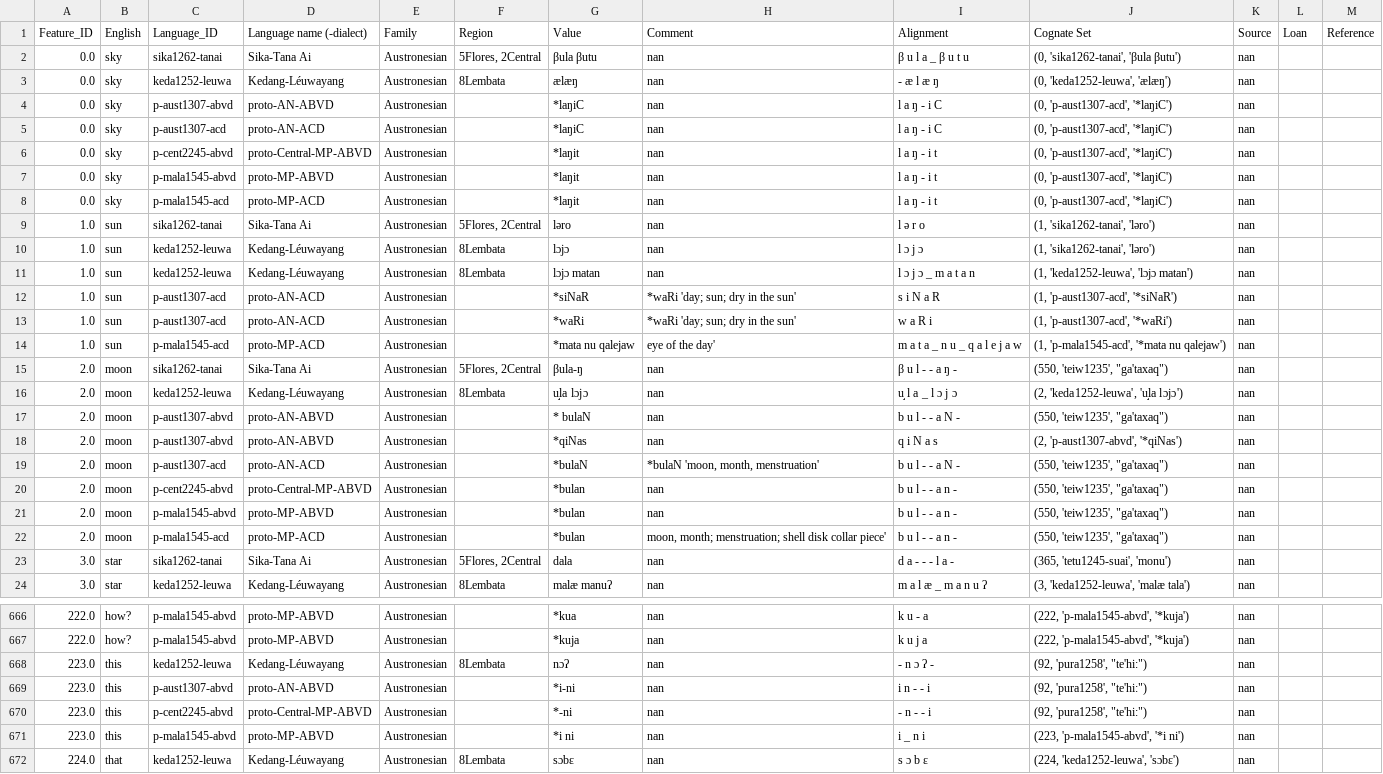
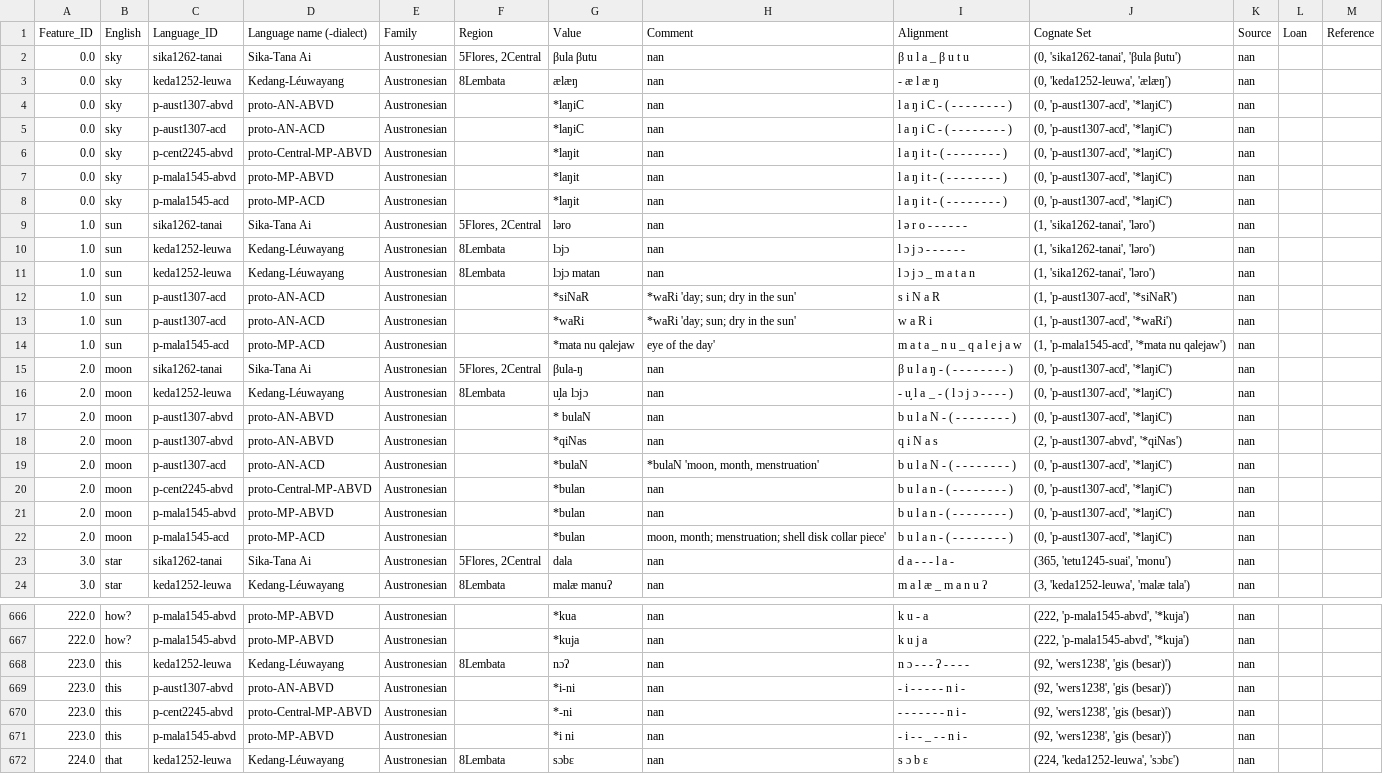
Before and after one commit to xrotwang/lexirumah-data, a TSV file: datasets/mkcopyanlanguagesfromflorestoalor201507subset.tsv, drawn as a sheet; only a part is shown, gaps mark what is left out; the diff covers the shown part only; the diff names each change by its address in the sheet, - before the commit and + after, or states it on an @@ line.

Commit message:
Add Marian's cognate codings

```diff
--- a/datasets/mkcopyanlanguagesfromflorestoalor201507subset.tsv
+++ b/datasets/mkcopyanlanguagesfromflorestoalor201507subset.tsv
-I4:I5 (Alignment): l a ŋ - i C
+I4:I5 (Alignment): l a ŋ i C - ( - - - - - - - - )
-I6:I8 (Alignment): l a ŋ - i t
+I6:I8 (Alignment): l a ŋ i t - ( - - - - - - - - )
-I9 (Alignment): l ə r o
+I9 (Alignment): l ə r o - - - - - -
-I10 (Alignment): l ɔ j ɔ
+I10 (Alignment): l ɔ j ɔ - - - - - -
-J11 (Cognate Set): (1, 'keda1252-leuwa', 'lɔjɔ matan')
+J11 (Cognate Set): (1, 'sika1262-tanai', 'ləro')
-I15 (Alignment): β u l - - a ŋ -
+I15 (Alignment): β u l a ŋ - ( - - - - - - - - )
-J15 (Cognate Set): (550, 'teiw1235', "ga'taxaq")
+J15 (Cognate Set): (0, 'p-aust1307-acd', '*laŋiC')
-I16 (Alignment): u̘ l a _ l ɔ j ɔ
+I16 (Alignment): - u̘ l a _ - ( l ɔ j ɔ - - - - )
-J16 (Cognate Set): (2, 'keda1252-leuwa', 'u̘la lɔjɔ')
+J16 (Cognate Set): (0, 'p-aust1307-acd', '*laŋiC')
-I17 (Alignment): b u l - - a N -
+I17 (Alignment): b u l a N - ( - - - - - - - - )
-J17 (Cognate Set): (550, 'teiw1235', "ga'taxaq")
+J17 (Cognate Set): (0, 'p-aust1307-acd', '*laŋiC')
-I19 (Alignment): b u l - - a N -
+I19 (Alignment): b u l a N - ( - - - - - - - - )
-J19:J22 (Cognate Set): (550, 'teiw1235', "ga'taxaq")
+J19:J22 (Cognate Set): (0, 'p-aust1307-acd', '*laŋiC')
-I20:I22 (Alignment): b u l - - a n -
+I20:I22 (Alignment): b u l a n - ( - - - - - - - - )
-I668 (Alignment): - n ɔ ʔ -
+I668 (Alignment): n ɔ - - - ʔ - - - -
-J668:J670 (Cognate Set): (92, 'pura1258', "te'hi:")
+J668:J670 (Cognate Set): (92, 'wers1238', 'gis (besar)')
-I669 (Alignment): i n - - i
+I669 (Alignment): - i - - - - - n i -
-I670 (Alignment): - n - - i
+I670 (Alignment): - - - - - - - n i -
-I671 (Alignment): i _ n i
+I671 (Alignment): - i - - _ - - n i -
-J671 (Cognate Set): (223, 'p-mala1545-abvd', '*i ni')
+J671 (Cognate Set): (92, 'wers1238', 'gis (besar)')
```
Also changed, not shown: 129 edited cells elsewhere in this file, datasets/abztakalelanggs201505wordlist.tsv, datasets/ddgmk20160112wordlist.tsv, 28 other files.
